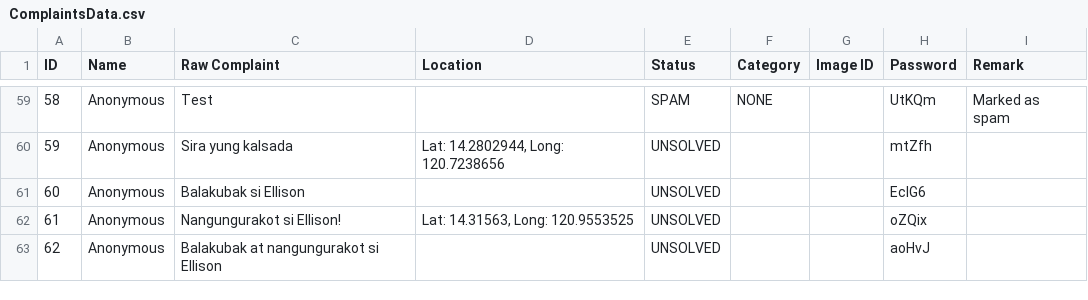
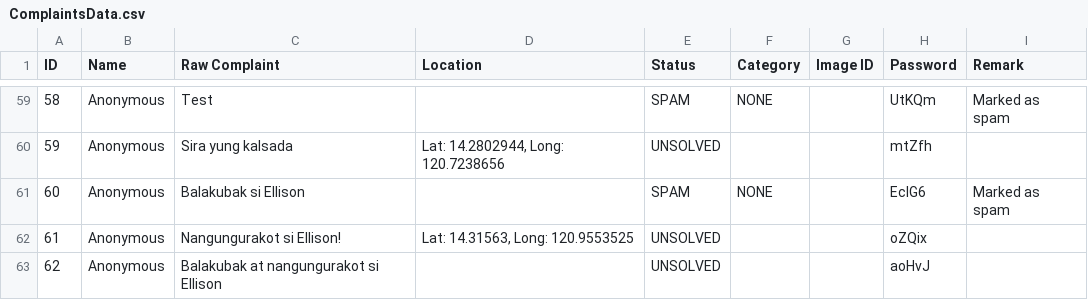
Before and after one commit to SmugOne/CitizenComplainAnalysisTest, a CSV file: CSVFile/ComplaintsData.csv, drawn as a sheet; only a part is shown, gaps mark what is left out.

```diff
--- a/CSVFile/ComplaintsData.csv
+++ b/CSVFile/ComplaintsData.csv
@@ -60,3 +60,3 @@ ID,Name,Raw Complaint,Location,Status,Category,Image ID,Password,Remark
 59,Anonymous,Sira yung kalsada,"Lat: 14.2802944, Long: 120.7238656",UNSOLVED,,,mtZfh,
-60,Anonymous,Balakubak si Ellison,,UNSOLVED,,,EclG6,
+60,Anonymous,Balakubak si Ellison,,SPAM,NONE,,EclG6,Marked as spam
 61,Anonymous,Nangungurakot si Ellison!,"Lat: 14.31563, Long: 120.9553525",UNSOLVED,,,oZQix,
```
Also changed, not shown: CSVFile/Archive.csv, CSVFile/ArrangedData.csv, 1 other file.
